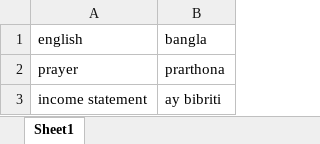
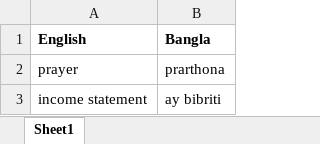
Before and after one commit to NaatiTrainer/naati_trainer, an Excel workbook: Database/addWords.xlsx, sheet Sheet1, drawn as a sheet; values as stored, in another font and other column widths than the file's, no borders; the diff names each change by its address in the sheet, - before the commit and + after, or states it on an @@ line.

Commit message:
test xlsx

```diff
--- a/Database/addWords.xlsx (sheet Sheet1)
+++ b/Database/addWords.xlsx (sheet Sheet1)
-A1: english
+A1: English
-A1:B1 bold: off
+A1:B1 bold: on
-B1: bangla
+B1: Bangla
```
